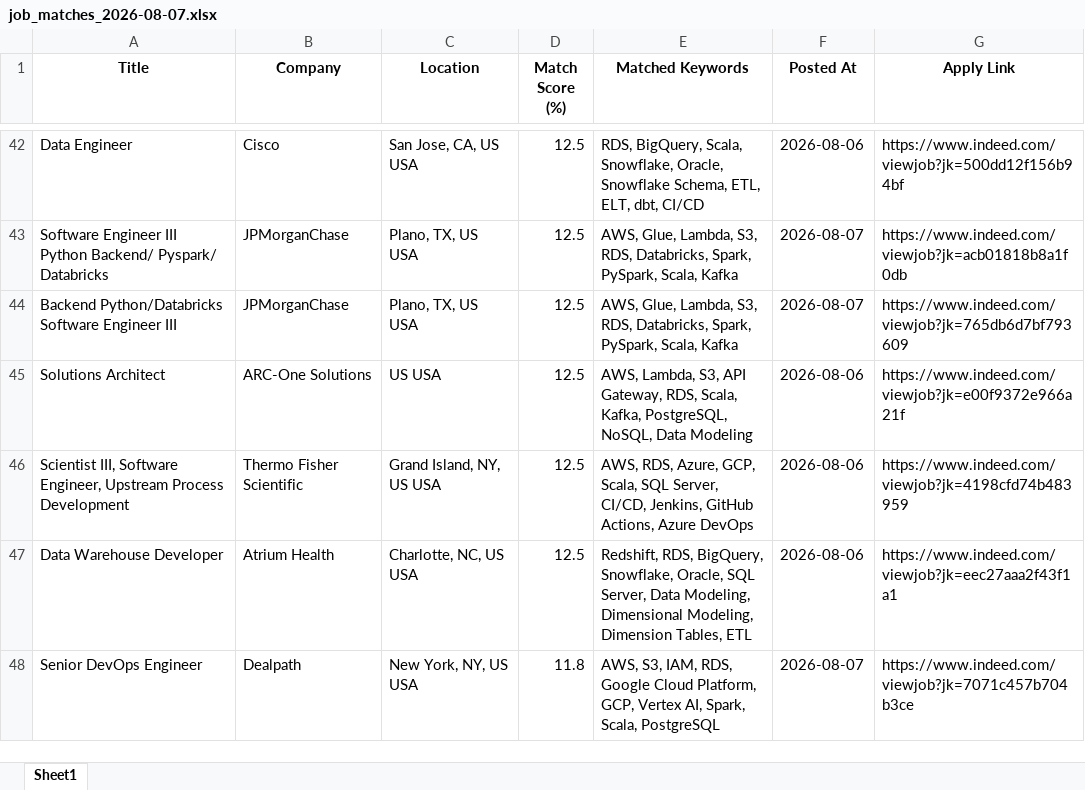
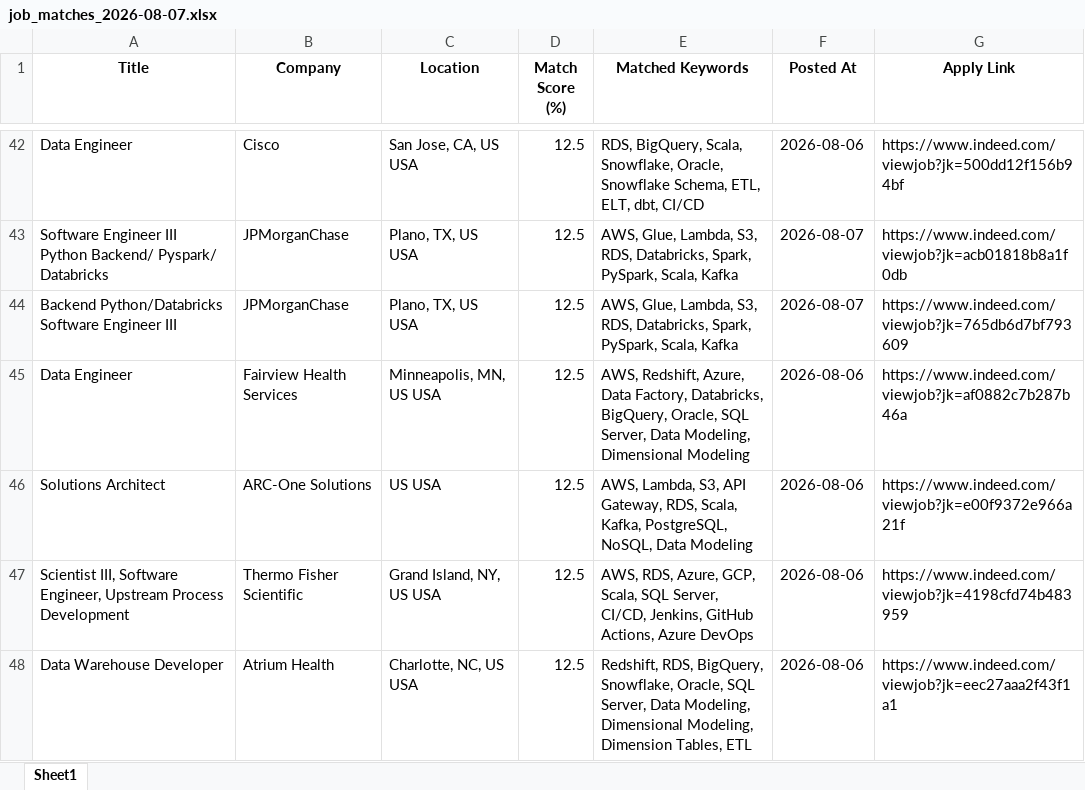
Before and after one commit to ssriramteja/Indeed_job_scrapper_DE, an Excel workbook: results/job_matches_2026-08-07.xlsx, sheet Sheet1, drawn as a sheet; only a part is shown, gaps mark what is left out; the shorter side is filled out with more unchanged rows; values as stored, in another font and other column widths than the file's, no borders; the diff covers the shown part only; the diff names each change by its address in the sheet, - before the commit and + after, or states it on an @@ line.

```diff
--- a/results/job_matches_2026-08-07.xlsx (sheet Sheet1)
+++ b/results/job_matches_2026-08-07.xlsx (sheet Sheet1)
+row 45: Data Engineer | Fairview Health Services | Minneapolis, MN, US USA | 12.5 | AWS, Redshift, Azure, Data Factory, Databricks, BigQuery, Oracle, SQL Server, Data Modeling, Dimensional Modeling | 2026-08-06 | https://www.indeed.com/viewjob?jk=af0882c7b287b46a
```
Also changed, not shown: 6 added rows elsewhere in this sheet, 2 other files.
